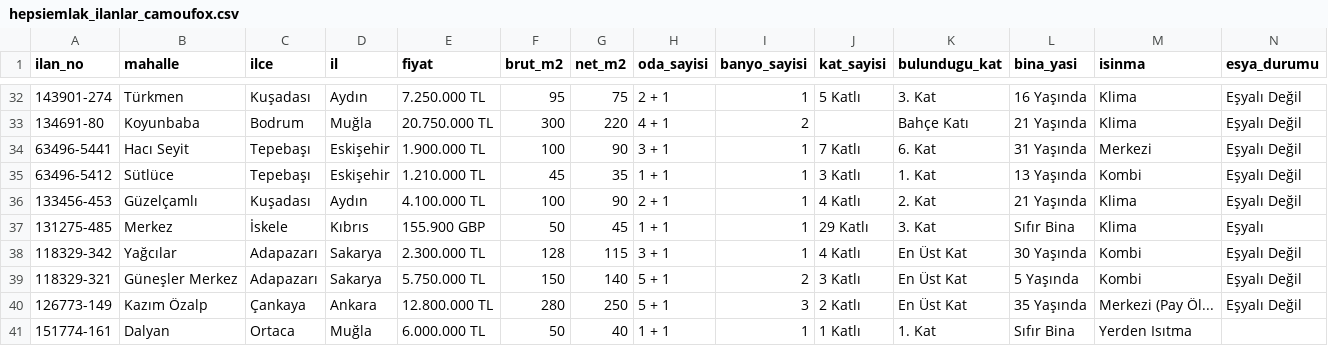
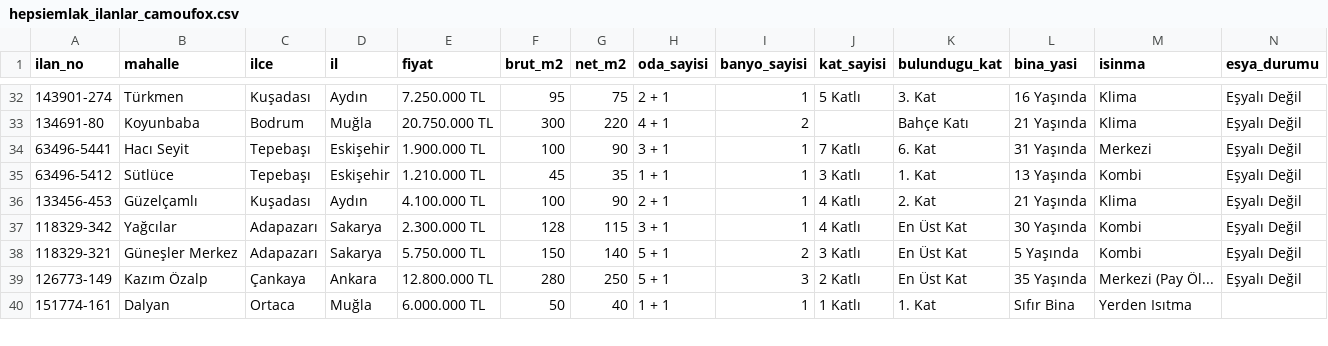
Before and after one commit to efehancioglu/K-Emlak, a CSV file: k_emlak/hepsiemlak_ilanlar_camoufox.csv, drawn as a sheet; only a part is shown, gaps mark what is left out; rows hold the shown columns only; the diff names each change by its address in the sheet, - before the commit and + after, or states it on an @@ line.

```diff
--- a/k_emlak/hepsiemlak_ilanlar_camoufox.csv
+++ b/k_emlak/hepsiemlak_ilanlar_camoufox.csv
-row 37: 131275-485 | Merkez | İskele | Kıbrıs | 155.900 GBP | 50 | 45 | 1 + 1 | 1 | 29 Katlı | 3. Kat | Sıfır Bina | Klima | Eşyalı
```
Also changed, not shown: 7 other files.
